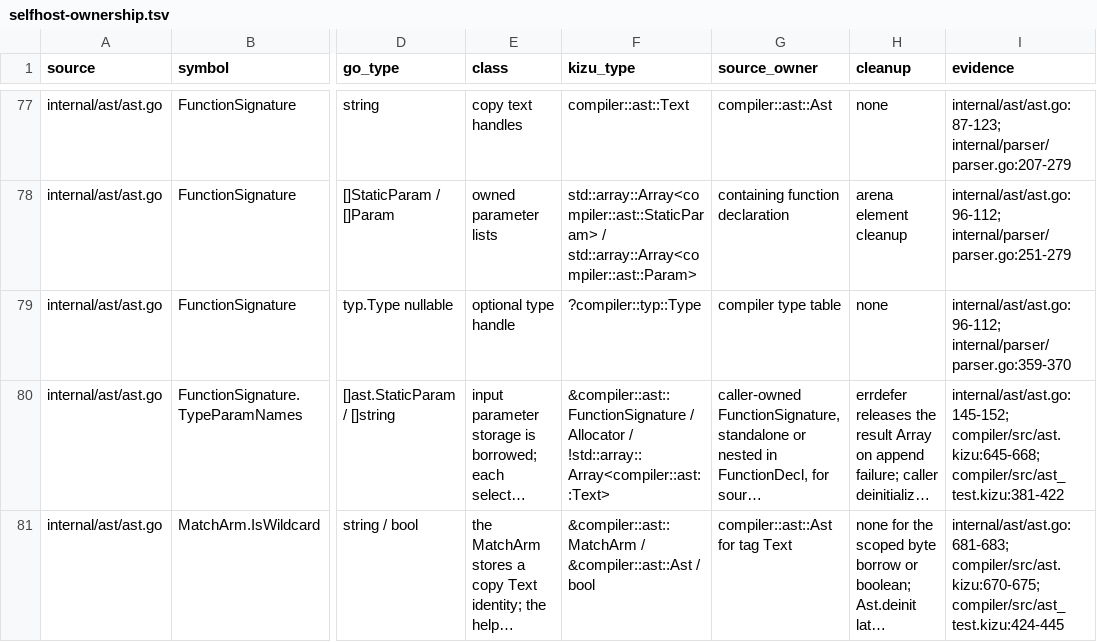
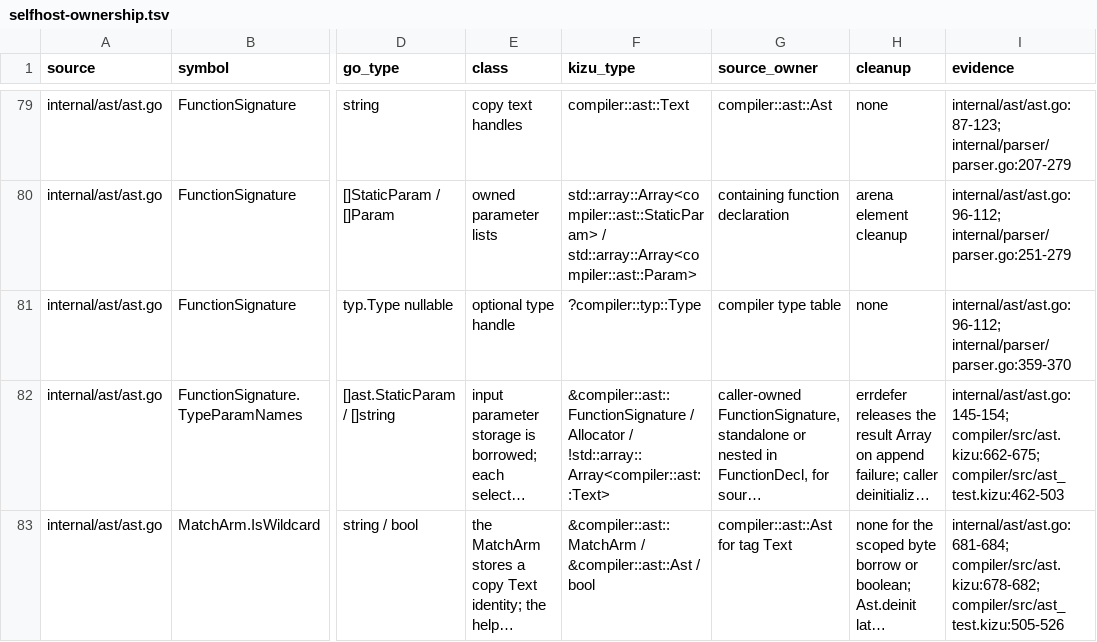
Before and after one commit to kizu-lang/kizu, a TSV file: docs/selfhost-ownership.tsv, drawn as a sheet; only a part is shown, gaps mark what is left out; long unchanged cells end in …; addresses are those after the commit; the diff covers the shown part only; the diff names each change by its address in the sheet, - before the commit and + after, or states it on an @@ line.

```diff
--- a/docs/selfhost-ownership.tsv
+++ b/docs/selfhost-ownership.tsv
-I82 (evidence): internal/ast/ast.go:145-152; compiler/src/ast.kizu:645-668; compiler/src/ast_test.kizu:381-422
+I82 (evidence): internal/ast/ast.go:145-154; compiler/src/ast.kizu:662-675; compiler/src/ast_test.kizu:462-503
-I83 (evidence): internal/ast/ast.go:681-683; compiler/src/ast.kizu:670-675; compiler/src/ast_test.kizu:424-445
+I83 (evidence): internal/ast/ast.go:681-684; compiler/src/ast.kizu:678-682; compiler/src/ast_test.kizu:505-526
```
Also changed, not shown: 2 added rows and 2 edited cells elsewhere in this file, 2 other files.
